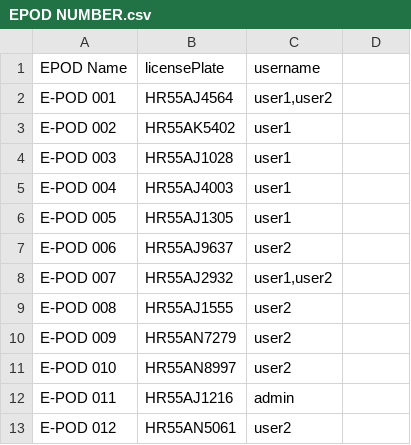
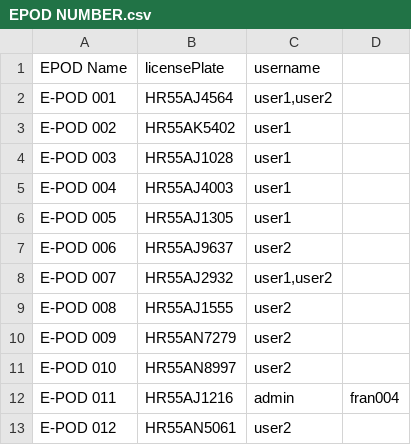
Before and after one commit to ranaarun901/ECMS, a CSV file: EPOD NUMBER.csv, drawn as a sheet.

Commit message:
Update EPOD NUMBER.csv

```diff
--- a/EPOD NUMBER.csv
+++ b/EPOD NUMBER.csv
@@ -11,3 +11,3 @@ E-POD 009,HR55AN7279,user2,,
 E-POD 010,HR55AN8997,user2,,
-E-POD 011,HR55AJ1216,admin,,
+E-POD 011,HR55AJ1216,admin,fran004,
 E-POD 012,HR55AN5061,user2,,
```
